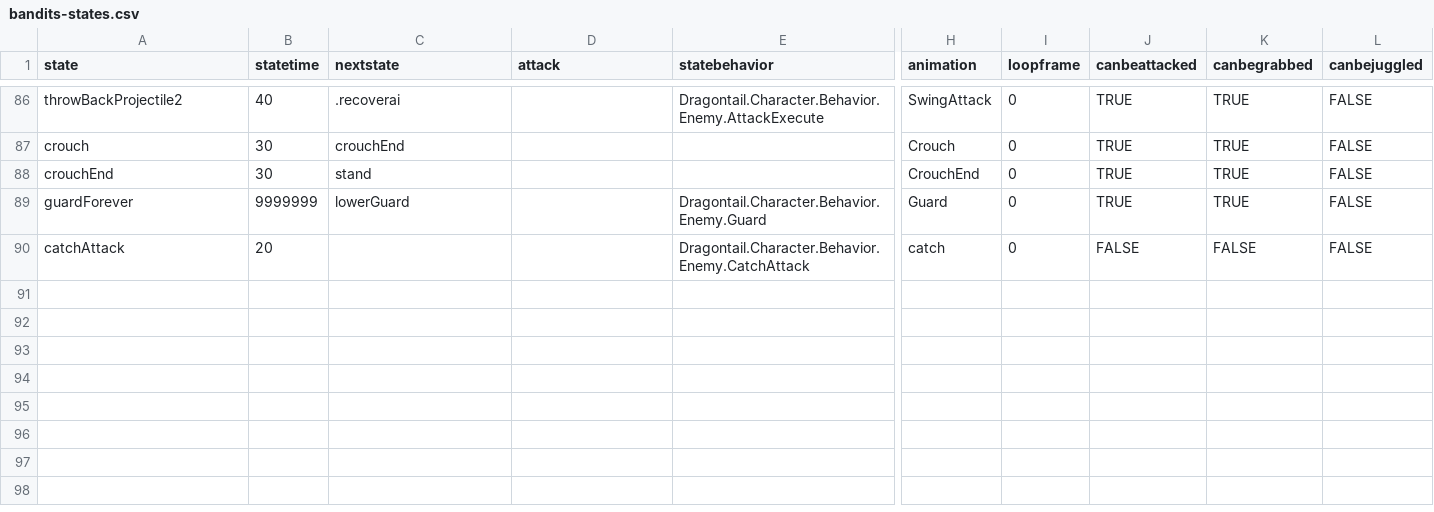
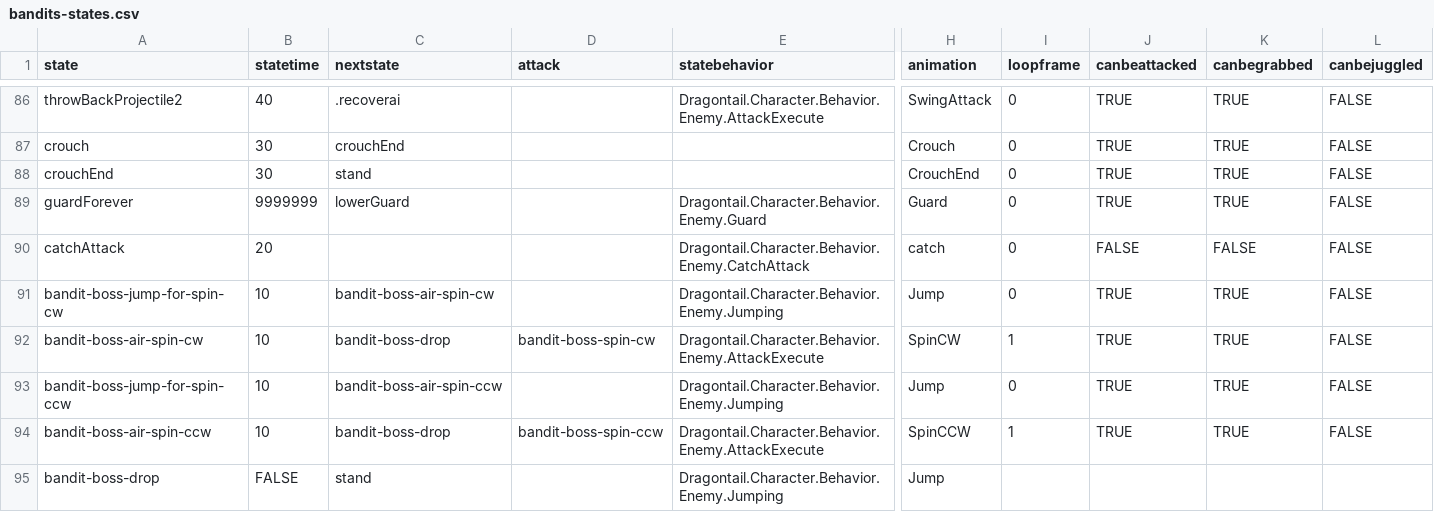
Before and after one commit to IoriBranford/dragontail, a CSV file: game/data/database/bandits-states.csv, drawn as a sheet; only a part is shown, gaps mark what is left out; rows hold the shown columns only; the diff names each change by its address in the sheet, - before the commit and + after, or states it on an @@ line.

Commit message:
Implement boss jump attack

```diff
--- a/game/data/database/bandits-states.csv
+++ b/game/data/database/bandits-states.csv
+row 91: bandit-boss-jump-for-spin-cw | 10 | bandit-boss-air-spin-cw |  | Dragontail.Character.Behavior.Enemy.Jumping | Jump | 0 | TRUE | TRUE | FALSE
+row 92: bandit-boss-air-spin-cw | 10 | bandit-boss-drop | bandit-boss-spin-cw | Dragontail.Character.Behavior.Enemy.AttackExecute | SpinCW | 1 | TRUE | TRUE | FALSE
+row 93: bandit-boss-jump-for-spin-ccw | 10 | bandit-boss-air-spin-ccw |  | Dragontail.Character.Behavior.Enemy.Jumping | Jump | 0 | TRUE | TRUE | FALSE
+row 94: bandit-boss-air-spin-ccw | 10 | bandit-boss-drop | bandit-boss-spin-ccw | Dragontail.Character.Behavior.Enemy.AttackExecute | SpinCCW | 1 | TRUE | TRUE | FALSE
+row 95: bandit-boss-drop | FALSE | stand |  | Dragontail.Character.Behavior.Enemy.Jumping | Jump
```
Also changed, not shown: 2 other files.
